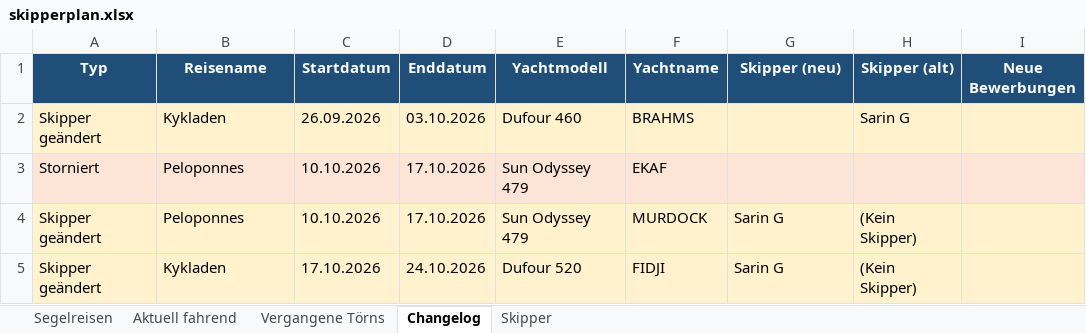
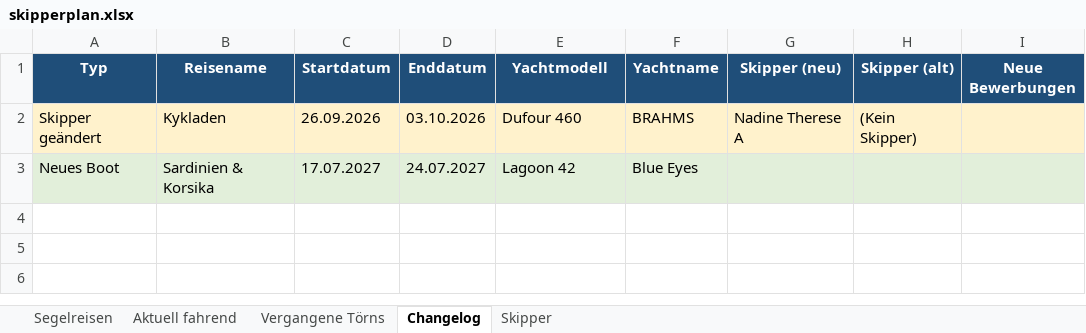
Before and after one commit to WolkeYachting/Skipperplan, an Excel workbook: skipperplan.xlsx, sheet Changelog, drawn as a sheet; values as stored, in another font and other column widths than the file's, no borders; removed rows and columns are numbered as before the commit, all else as after; the diff names each change by its address in the sheet, - before the commit and + after, or states it on an @@ line.

Commit message:
Skipperplan: 16.09.2026 03:01 UTC

```diff
--- a/skipperplan.xlsx (sheet Changelog)
+++ b/skipperplan.xlsx (sheet Changelog)
-G2 (Skipper (neu)): (empty)
+G2 (Skipper (neu)): Nadine Therese A
-H2 (Skipper (alt)): Sarin G
+H2 (Skipper (alt)): (Kein Skipper)
-row 3: Storniert | Peloponnes | 10.10.2026 | 17.10.2026 | Sun Odyssey 479 | EKAF
-row 4: Skipper geändert | Peloponnes | 10.10.2026 | 17.10.2026 | Sun Odyssey 479 | MURDOCK | Sarin G | (Kein Skipper)
-row 5: Skipper geändert | Kykladen | 17.10.2026 | 24.10.2026 | Dufour 520 | FIDJI | Sarin G | (Kein Skipper)
+row 3: Neues Boot | Sardinien & Korsika | 17.07.2027 | 24.07.2027 | Lagoon 42 | Blue Eyes
```
Also changed, not shown: sheet Segelreisen, sheet Aktuell fahrend, sheet Vergangene Törns, sheet Skipper.
